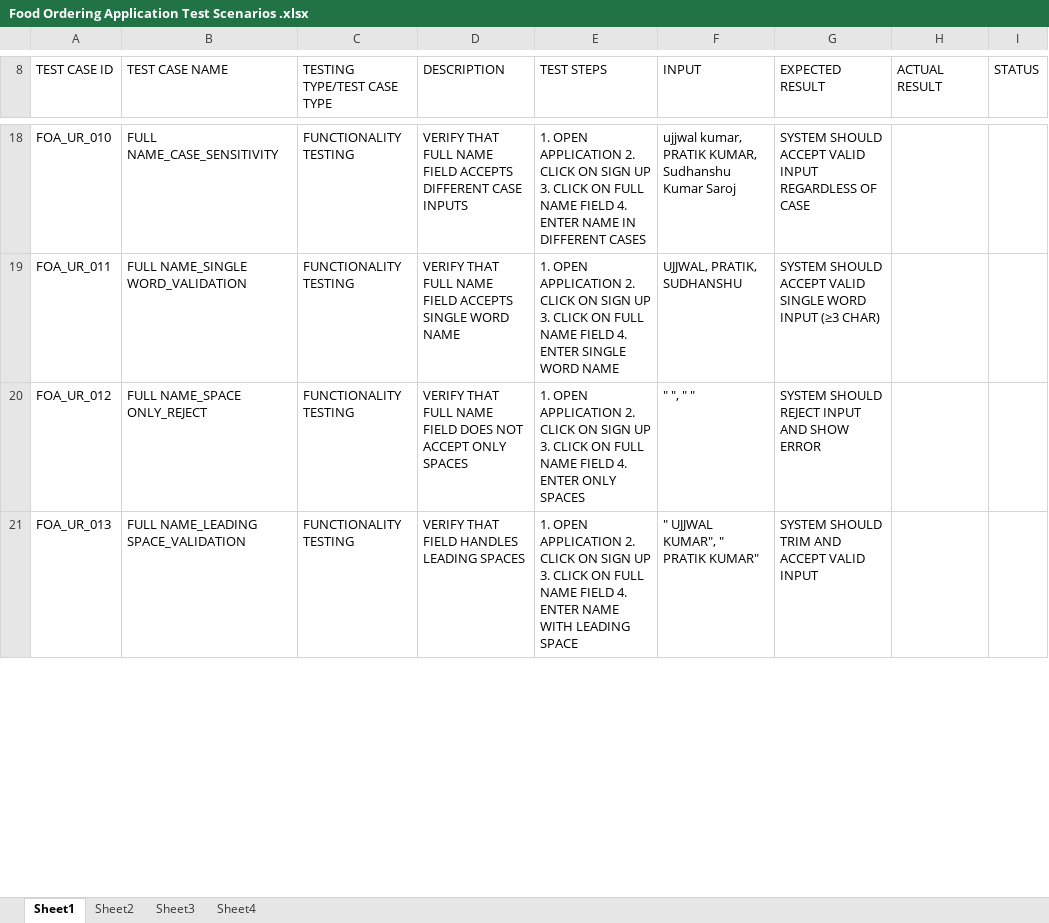
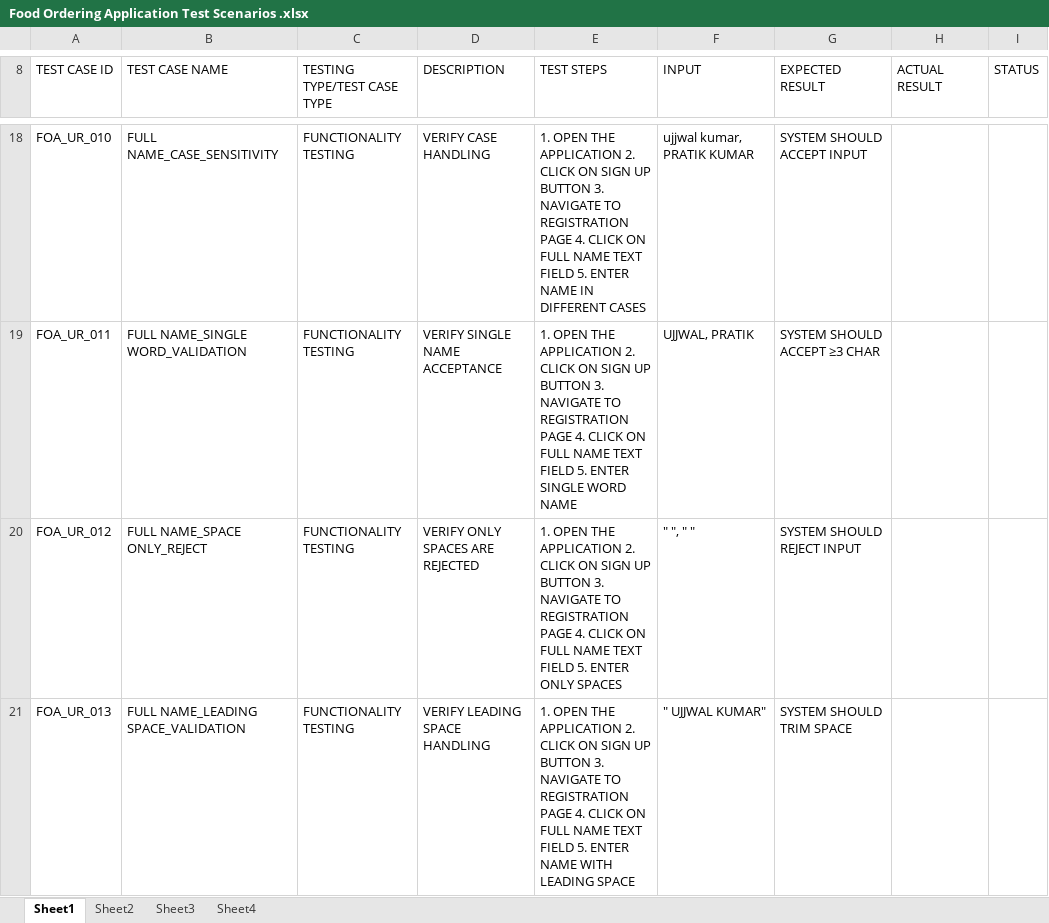
Before and after one commit to Zeno8yte/Capgemini-Training, an Excel workbook: Food Ordering Application Test Scenarios .xlsx, sheet Sheet1, drawn as a sheet; only a part is shown, gaps mark what is left out; values as stored, in another font and other column widths than the file's, no cell formats; charts and pictures not drawn; the diff covers the shown part only; the diff names each change by its address in the sheet, - before the commit and + after, or states it on an @@ line.

Commit message:
Update Food Ordering Application Test Scenarios .xlsx

```diff
--- a/Food Ordering Application Test Scenarios .xlsx (sheet Sheet1)
+++ b/Food Ordering Application Test Scenarios .xlsx (sheet Sheet1)
-D18 (DESCRIPTION): VERIFY THAT FULL NAME FIELD ACCEPTS DIFFERENT CASE INPUTS
+D18 (DESCRIPTION): VERIFY CASE HANDLING
-E18 (TEST STEPS): 1. OPEN APPLICATION 2. CLICK ON SIGN UP 3. CLICK ON FULL NAME FIELD 4. ENTER NAME…
+E18 (TEST STEPS): 1. OPEN THE APPLICATION 2. CLICK ON SIGN UP BUTTON 3. NAVIGATE TO REGISTRATION PAGE 4. CLICK ON FULL NAME TEXT FIELD 5. ENTER NAME…
-F18 (INPUT): ujjwal kumar, PRATIK KUMAR, Sudhanshu Kumar Saroj
+F18 (INPUT): ujjwal kumar, PRATIK KUMAR
-G18 (EXPECTED RESULT): SYSTEM SHOULD ACCEPT VALID INPUT REGARDLESS OF CASE
+G18 (EXPECTED RESULT): SYSTEM SHOULD ACCEPT INPUT
-D19 (DESCRIPTION): VERIFY THAT FULL NAME FIELD ACCEPTS SINGLE WORD NAME
+D19 (DESCRIPTION): VERIFY SINGLE NAME ACCEPTANCE
-E19 (TEST STEPS): 1. OPEN APPLICATION 2. CLICK ON SIGN UP 3. CLICK ON FULL NAME FIELD 4. ENTER SINGLE…
+E19 (TEST STEPS): 1. OPEN THE APPLICATION 2. CLICK ON SIGN UP BUTTON 3. NAVIGATE TO REGISTRATION PAGE 4. CLICK ON FULL NAME TEXT FIELD 5. ENTER SINGLE…
-F19 (INPUT): UJJWAL, PRATIK, SUDHANSHU
+F19 (INPUT): UJJWAL, PRATIK
-G19 (EXPECTED RESULT): SYSTEM SHOULD ACCEPT VALID SINGLE WORD INPUT (≥3 CHAR)
+G19 (EXPECTED RESULT): SYSTEM SHOULD ACCEPT ≥3 CHAR
-D20 (DESCRIPTION): VERIFY THAT FULL NAME FIELD DOES NOT ACCEPT ONLY SPACES
+D20 (DESCRIPTION): VERIFY ONLY SPACES ARE REJECTED
-E20 (TEST STEPS): 1. OPEN APPLICATION 2. CLICK ON SIGN UP 3. CLICK ON FULL NAME FIELD 4. ENTER ONLY…
+E20 (TEST STEPS): 1. OPEN THE APPLICATION 2. CLICK ON SIGN UP BUTTON 3. NAVIGATE TO REGISTRATION PAGE 4. CLICK ON FULL NAME TEXT FIELD 5. ENTER ONLY…
-G20 (EXPECTED RESULT): SYSTEM SHOULD REJECT INPUT AND SHOW ERROR
+G20 (EXPECTED RESULT): SYSTEM SHOULD REJECT INPUT
-D21 (DESCRIPTION): VERIFY THAT FIELD HANDLES LEADING SPACES
+D21 (DESCRIPTION): VERIFY LEADING SPACE HANDLING
-E21 (TEST STEPS): 1. OPEN APPLICATION 2. CLICK ON SIGN UP 3. CLICK ON FULL NAME FIELD 4. ENTER NAME…
+E21 (TEST STEPS): 1. OPEN THE APPLICATION 2. CLICK ON SIGN UP BUTTON 3. NAVIGATE TO REGISTRATION PAGE 4. CLICK ON FULL NAME TEXT FIELD 5. ENTER NAME…
-F21 (INPUT): " UJJWAL KUMAR", " PRATIK KUMAR"
+F21 (INPUT): " UJJWAL KUMAR"
-G21 (EXPECTED RESULT): SYSTEM SHOULD TRIM AND ACCEPT VALID INPUT
+G21 (EXPECTED RESULT): SYSTEM SHOULD TRIM SPACE
```
Also changed, not shown: 50 added rows and 686 edited cells elsewhere in this sheet, sheet Sheet2, cell formats.
